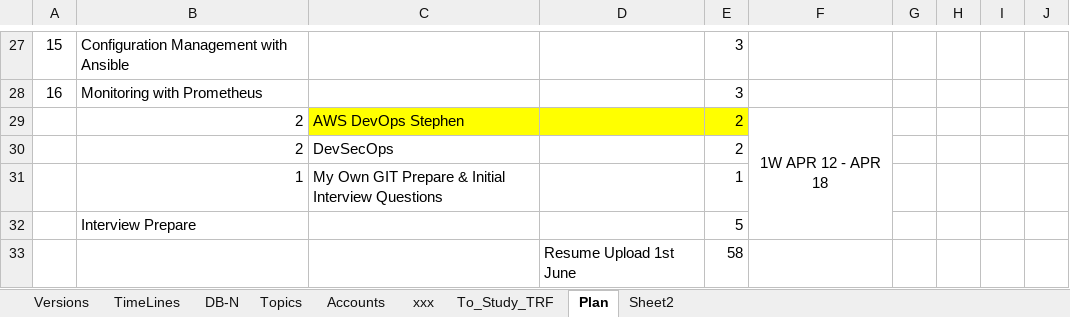
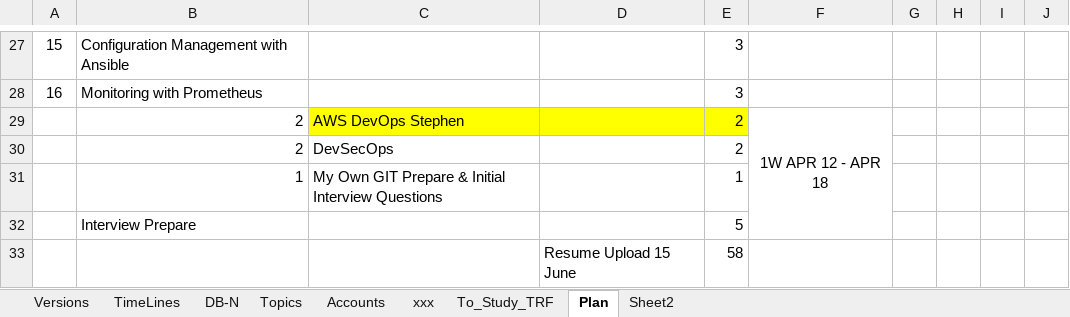
Before and after one commit to avardhineni/DevOps-Projects, an Excel workbook: Resume_avk/.DBN-DSN.xlsx, sheet Plan, drawn as a sheet; only a part is shown, gaps mark what is left out; values as stored, in another font and other column widths than the file's, no borders; charts and pictures not drawn; the diff names each change by its address in the sheet, - before the commit and + after, or states it on an @@ line.

```diff
--- a/Resume_avk/.DBN-DSN.xlsx (sheet Plan)
+++ b/Resume_avk/.DBN-DSN.xlsx (sheet Plan)
-D33: Resume Upload 1st June
+D33: Resume Upload 15 June
```
Also changed, not shown: sheet Sheet2, 1 other file.
